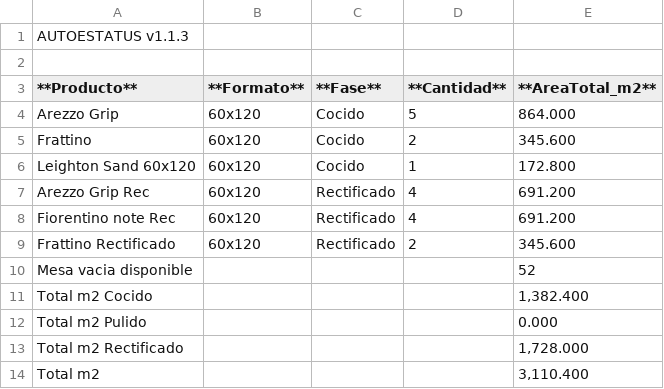
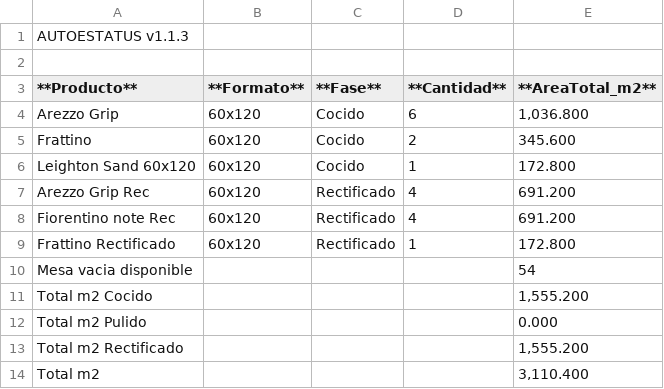
Before and after one commit to teclgvp3-droid/Estatus-De-Productos, a TSV file: recuento_productos.tsv, drawn as a sheet.

Commit message:
AUTOESTATUS update 2026-10-27 12:57:02

```diff
--- a/recuento_productos.tsv
+++ b/recuento_productos.tsv
@@ -3,3 +3,3 @@
 **Producto**	**Formato**	**Fase**	**Cantidad**	**AreaTotal_m2**
-Arezzo Grip	60x120	Cocido	5	864.000
+Arezzo Grip	60x120	Cocido	6	1,036.800
 Frattino	60x120	Cocido	2	345.600
@@ -8,7 +8,7 @@ Arezzo Grip Rec	60x120	Rectificado	4	691.200
 Fiorentino note Rec	60x120	Rectificado	4	691.200
-Frattino Rectificado	60x120	Rectificado	2	345.600
-Mesa vacia disponible				52
-Total m2 Cocido				1,382.400
+Frattino Rectificado	60x120	Rectificado	1	172.800
+Mesa vacia disponible				54
+Total m2 Cocido				1,555.200
 Total m2 Pulido				0.000
-Total m2 Rectificado				1,728.000
+Total m2 Rectificado				1,555.200
 Total m2				3,110.400
```
